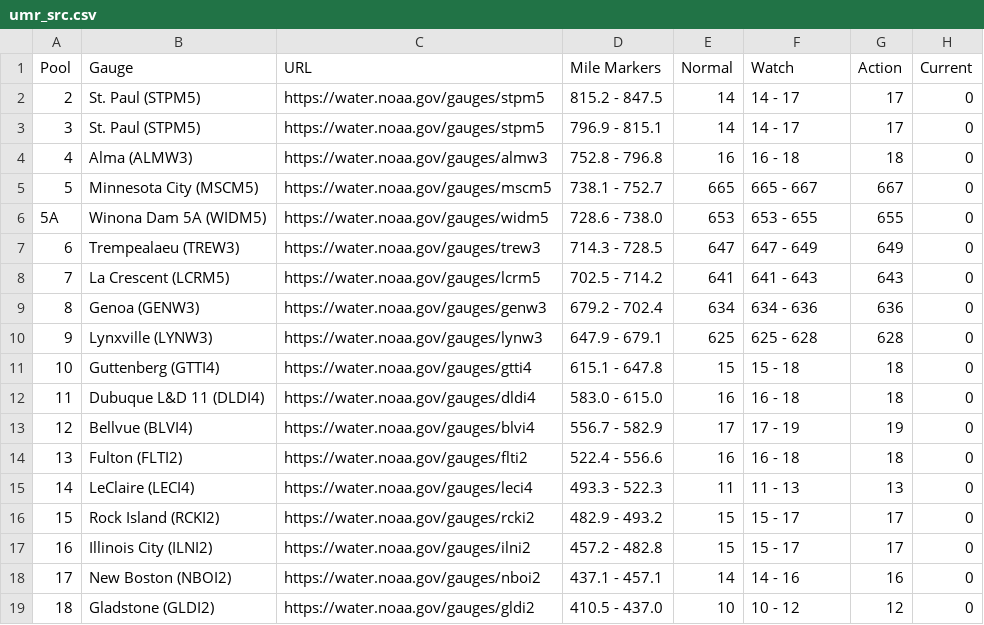
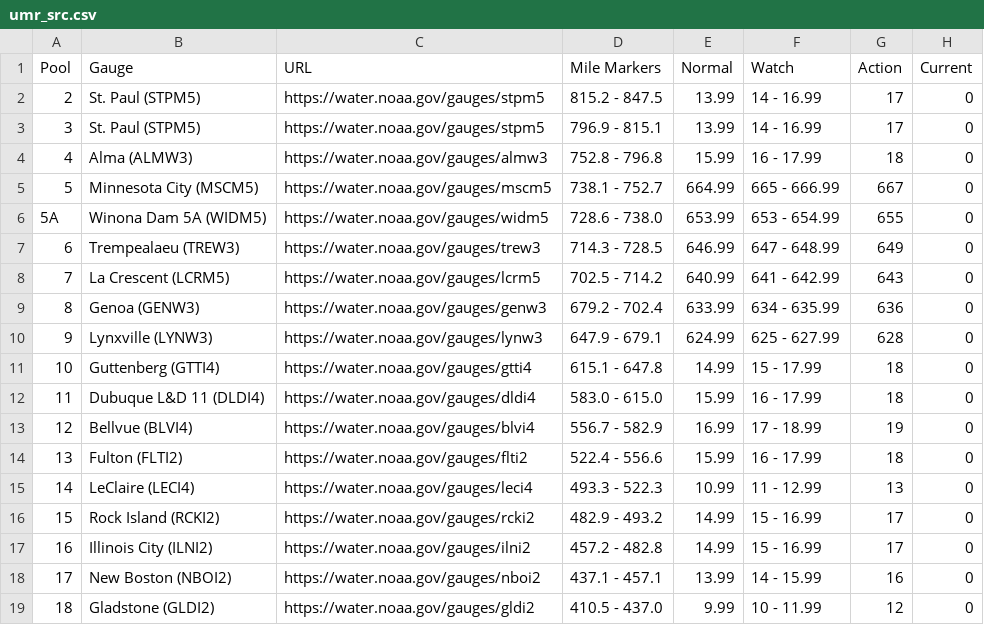
Before and after one commit to ianmtudor/NOAA-River-Report, a CSV file: app/src/umr_src.csv, drawn as a sheet; only a part is shown; the diff covers the shown part only.

```diff
--- a/app/src/umr_src.csv
+++ b/app/src/umr_src.csv
@@ -1,19 +1,19 @@
 Pool,Gauge,URL,Mile Markers,Normal,Watch,Action,Current
-2,St. Paul (STPM5),https://water.noaa.gov/gauges/stpm5,815.2 - 847.5,14,14 - 17,17,0
-3,St. Paul (STPM5),https://water.noaa.gov/gauges/stpm5,796.9 - 815.1,14,14 - 17,17,0
-4,Alma (ALMW3),https://water.noaa.gov/gauges/almw3,752.8 - 796.8,16,16 - 18,18,0
-5,Minnesota City (MSCM5),https://water.noaa.gov/gauges/mscm5,738.1 - 752.7,665,665 - 667,667,0
-5A,Winona Dam 5A (WIDM5),https://water.noaa.gov/gauges/widm5,728.6 - 738.0,653,653 - 655,655,0
-6,Trempealaeu (TREW3),https://water.noaa.gov/gauges/trew3,714.3 - 728.5,647,647 - 649,649,0
-7,La Crescent (LCRM5),https://water.noaa.gov/gauges/lcrm5,702.5 - 714.2,641,641 - 643,643,0
-8,Genoa (GENW3),https://water.noaa.gov/gauges/genw3,679.2 - 702.4,634,634 - 636,636,0
-9,Lynxville (LYNW3),https://water.noaa.gov/gauges/lynw3,647.9 - 679.1,625,625 - 628,628,0
-10,Guttenberg (GTTI4),https://water.noaa.gov/gauges/gtti4,615.1 - 647.8,15,15 - 18,18,0
-11,Dubuque L&D 11 (DLDI4),https://water.noaa.gov/gauges/dldi4,583.0 - 615.0,16,16 - 18,18,0
-12,Bellvue (BLVI4),https://water.noaa.gov/gauges/blvi4,556.7 - 582.9,17,17 - 19,19,0
-13,Fulton (FLTI2),https://water.noaa.gov/gauges/flti2,522.4 - 556.6,16,16 - 18,18,0
-14,LeClaire (LECI4),https://water.noaa.gov/gauges/leci4,493.3 - 522.3,11,11 - 13,13,0
-15,Rock Island (RCKI2),https://water.noaa.gov/gauges/rcki2,482.9 - 493.2,15,15 - 17,17,0
-16,Illinois City (ILNI2),https://water.noaa.gov/gauges/ilni2,457.2 - 482.8,15,15 - 17,17,0
-17,New Boston (NBOI2),https://water.noaa.gov/gauges/nboi2,437.1 - 457.1,14,14 - 16,16,0
-18,Gladstone (GLDI2),https://water.noaa.gov/gauges/gldi2,410.5 - 437.0,10,10 - 12,12,0
+2,St. Paul (STPM5),https://water.noaa.gov/gauges/stpm5,815.2 - 847.5,13.99,14 - 16.99,17,0
+3,St. Paul (STPM5),https://water.noaa.gov/gauges/stpm5,796.9 - 815.1,13.99,14 - 16.99,17,0
+4,Alma (ALMW3),https://water.noaa.gov/gauges/almw3,752.8 - 796.8,15.99,16 - 17.99,18,0
+5,Minnesota City (MSCM5),https://water.noaa.gov/gauges/mscm5,738.1 - 752.7,664.99,665 - 666.99,667,0
+5A,Winona Dam 5A (WIDM5),https://water.noaa.gov/gauges/widm5,728.6 - 738.0,653.99,653 - 654.99,655,0
+6,Trempealaeu (TREW3),https://water.noaa.gov/gauges/trew3,714.3 - 728.5,646.99,647 - 648.99,649,0
+7,La Crescent (LCRM5),https://water.noaa.gov/gauges/lcrm5,702.5 - 714.2,640.99,641 - 642.99,643,0
+8,Genoa (GENW3),https://water.noaa.gov/gauges/genw3,679.2 - 702.4,633.99,634 - 635.99,636,0
+9,Lynxville (LYNW3),https://water.noaa.gov/gauges/lynw3,647.9 - 679.1,624.99,625 - 627.99,628,0
+10,Guttenberg (GTTI4),https://water.noaa.gov/gauges/gtti4,615.1 - 647.8,14.99,15 - 17.99,18,0
+11,Dubuque L&D 11 (DLDI4),https://water.noaa.gov/gauges/dldi4,583.0 - 615.0,15.99,16 - 17.99,18,0
+12,Bellvue (BLVI4),https://water.noaa.gov/gauges/blvi4,556.7 - 582.9,16.99,17 - 18.99,19,0
+13,Fulton (FLTI2),https://water.noaa.gov/gauges/flti2,522.4 - 556.6,15.99,16 - 17.99,18,0
+14,LeClaire (LECI4),https://water.noaa.gov/gauges/leci4,493.3 - 522.3,10.99,11 - 12.99,13,0
+15,Rock Island (RCKI2),https://water.noaa.gov/gauges/rcki2,482.9 - 493.2,14.99,15 - 16.99,17,0
+16,Illinois City (ILNI2),https://water.noaa.gov/gauges/ilni2,457.2 - 482.8,14.99,15 - 16.99,17,0
+17,New Boston (NBOI2),https://water.noaa.gov/gauges/nboi2,437.1 - 457.1,13.99,14 - 15.99,16,0
+18,Gladstone (GLDI2),https://water.noaa.gov/gauges/gldi2,410.5 - 437.0,9.99,10 - 11.99,12,0
```
Also changed, not shown: 21 edited cells elsewhere in this file, app/src/ilr_src.csv, app/src/mor_src.csv, 1 other file.
